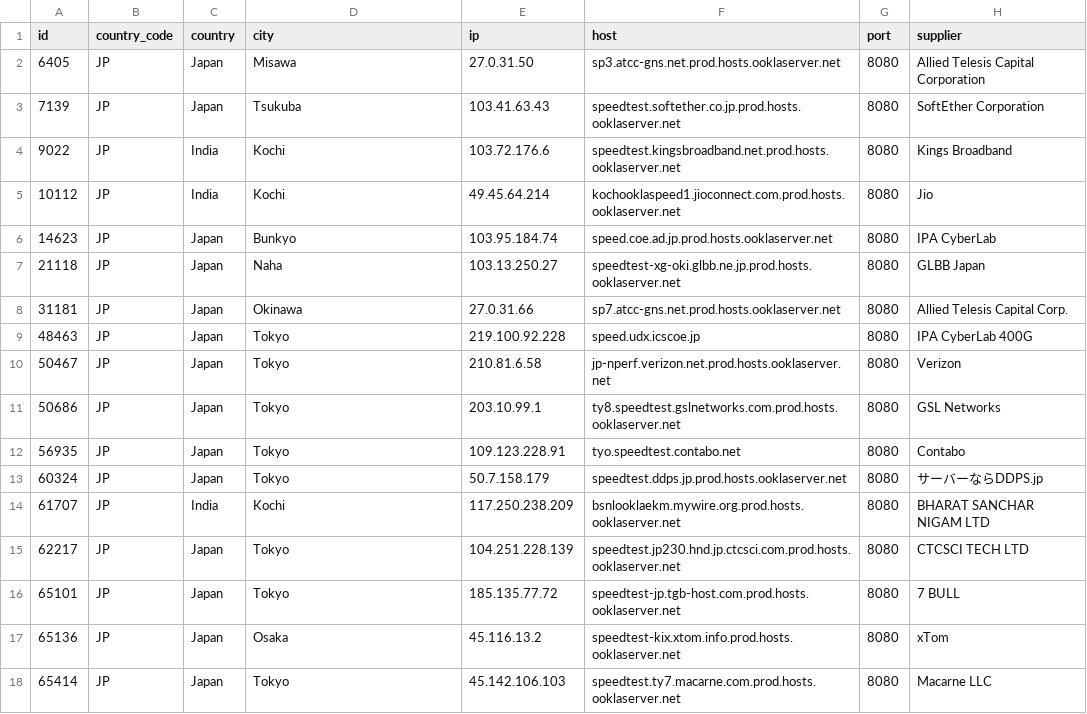
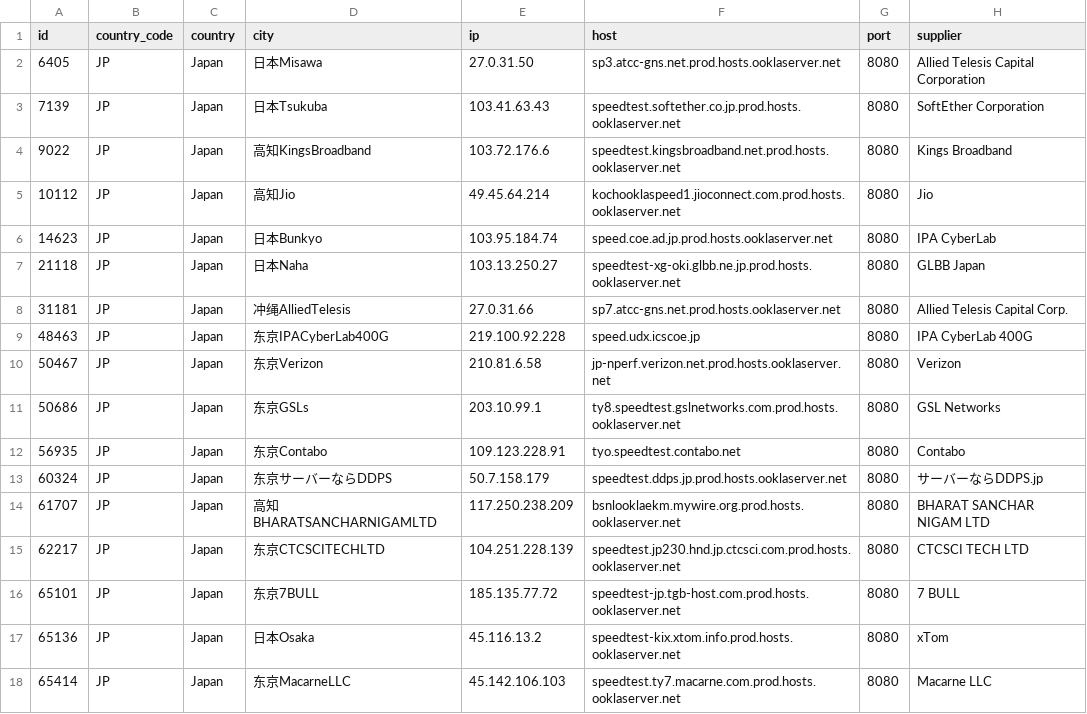
Before and after one commit to spiritLHLS/speedtest.net-CN-ID, a CSV file: JP.csv, drawn as a sheet.

```diff
--- a/JP.csv
+++ b/JP.csv
@@ -1,18 +1,18 @@
 id,country_code,country,city,ip,host,port,supplier
-6405,JP,Japan,Misawa,27.0.31.50,sp3.atcc-gns.net.prod.hosts.ooklaserver.net,8080,Allied Telesis Capital Corporation
-7139,JP,Japan,Tsukuba,103.41.63.43,speedtest.softether.co.jp.prod.hosts.ooklaserver.net,8080,SoftEther Corporation
-9022,JP,India,Kochi,103.72.176.6,speedtest.kingsbroadband.net.prod.hosts.ooklaserver.net,8080,Kings Broadband
-10112,JP,India,Kochi,49.45.64.214,kochooklaspeed1.jioconnect.com.prod.hosts.ooklaserver.net,8080,Jio
-14623,JP,Japan,Bunkyo,103.95.184.74,speed.coe.ad.jp.prod.hosts.ooklaserver.net,8080,IPA CyberLab
-21118,JP,Japan,Naha,103.13.250.27,speedtest-xg-oki.glbb.ne.jp.prod.hosts.ooklaserver.net,8080,GLBB Japan
-31181,JP,Japan,Okinawa,27.0.31.66,sp7.atcc-gns.net.prod.hosts.ooklaserver.net,8080,Allied Telesis Capital Corp.
-48463,JP,Japan,Tokyo,219.100.92.228,speed.udx.icscoe.jp,8080,IPA CyberLab 400G
-50467,JP,Japan,Tokyo,210.81.6.58,jp-nperf.verizon.net.prod.hosts.ooklaserver.net,8080,Verizon
-50686,JP,Japan,Tokyo,203.10.99.1,ty8.speedtest.gslnetworks.com.prod.hosts.ooklaserver.net,8080,GSL Networks
-56935,JP,Japan,Tokyo,109.123.228.91,tyo.speedtest.contabo.net,8080,Contabo
-60324,JP,Japan,Tokyo,50.7.158.179,speedtest.ddps.jp.prod.hosts.ooklaserver.net,8080,サーバーならDDPS.jp
-61707,JP,India,Kochi,117.250.238.209,bsnlooklaekm.mywire.org.prod.hosts.ooklaserver.net,8080,BHARAT SANCHAR NIGAM LTD
-62217,JP,Japan,Tokyo,104.251.228.139,speedtest.jp230.hnd.jp.ctcsci.com.prod.hosts.ooklaserver.net,8080,CTCSCI TECH LTD
-65101,JP,Japan,Tokyo,185.135.77.72,speedtest-jp.tgb-host.com.prod.hosts.ooklaserver.net,8080,7 BULL
-65136,JP,Japan,Osaka,45.116.13.2,speedtest-kix.xtom.info.prod.hosts.ooklaserver.net,8080,xTom
-65414,JP,Japan,Tokyo,45.142.106.103,speedtest.ty7.macarne.com.prod.hosts.ooklaserver.net,8080,Macarne LLC
+6405,JP,Japan,日本Misawa,27.0.31.50,sp3.atcc-gns.net.prod.hosts.ooklaserver.net,8080,Allied Telesis Capital Corporation
+7139,JP,Japan,日本Tsukuba,103.41.63.43,speedtest.softether.co.jp.prod.hosts.ooklaserver.net,8080,SoftEther Corporation
+9022,JP,Japan,高知KingsBroadband,103.72.176.6,speedtest.kingsbroadband.net.prod.hosts.ooklaserver.net,8080,Kings Broadband
+10112,JP,Japan,高知Jio,49.45.64.214,kochooklaspeed1.jioconnect.com.prod.hosts.ooklaserver.net,8080,Jio
+14623,JP,Japan,日本Bunkyo,103.95.184.74,speed.coe.ad.jp.prod.hosts.ooklaserver.net,8080,IPA CyberLab
+21118,JP,Japan,日本Naha,103.13.250.27,speedtest-xg-oki.glbb.ne.jp.prod.hosts.ooklaserver.net,8080,GLBB Japan
+31181,JP,Japan,冲绳AlliedTelesis,27.0.31.66,sp7.atcc-gns.net.prod.hosts.ooklaserver.net,8080,Allied Telesis Capital Corp.
+48463,JP,Japan,东京IPACyberLab400G,219.100.92.228,speed.udx.icscoe.jp,8080,IPA CyberLab 400G
+50467,JP,Japan,东京Verizon,210.81.6.58,jp-nperf.verizon.net.prod.hosts.ooklaserver.net,8080,Verizon
+50686,JP,Japan,东京GSLs,203.10.99.1,ty8.speedtest.gslnetworks.com.prod.hosts.ooklaserver.net,8080,GSL Networks
+56935,JP,Japan,东京Contabo,109.123.228.91,tyo.speedtest.contabo.net,8080,Contabo
+60324,JP,Japan,东京サーバーならDDPS,50.7.158.179,speedtest.ddps.jp.prod.hosts.ooklaserver.net,8080,サーバーならDDPS.jp
+61707,JP,Japan,高知BHARATSANCHARNIGAMLTD,117.250.238.209,bsnlooklaekm.mywire.org.prod.hosts.ooklaserver.net,8080,BHARAT SANCHAR NIGAM LTD
+62217,JP,Japan,东京CTCSCITECHLTD,104.251.228.139,speedtest.jp230.hnd.jp.ctcsci.com.prod.hosts.ooklaserver.net,8080,CTCSCI TECH LTD
+65101,JP,Japan,东京7BULL,185.135.77.72,speedtest-jp.tgb-host.com.prod.hosts.ooklaserver.net,8080,7 BULL
+65136,JP,Japan,日本Osaka,45.116.13.2,speedtest-kix.xtom.info.prod.hosts.ooklaserver.net,8080,xTom
+65414,JP,Japan,东京MacarneLLC,45.142.106.103,speedtest.ty7.macarne.com.prod.hosts.ooklaserver.net,8080,Macarne LLC
```
Also changed, not shown: SG.csv, ls_sg_hk_jp.csv, 3 other files.
